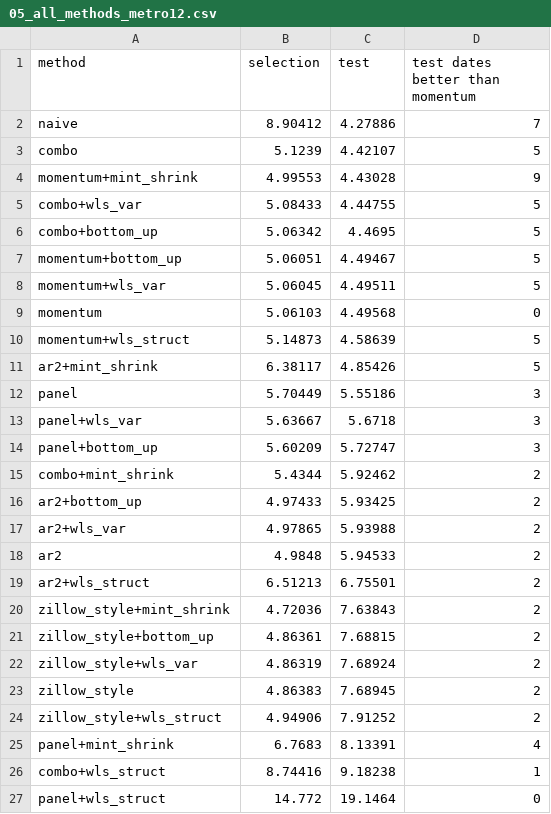
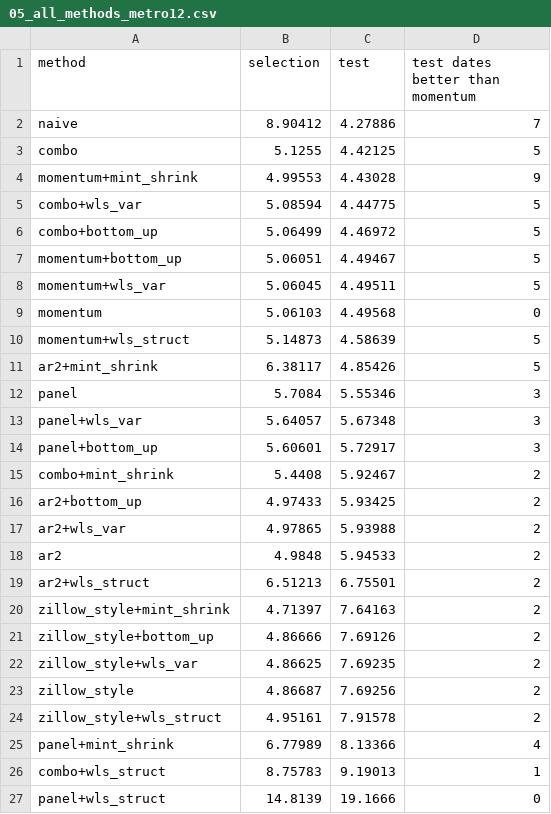
Before and after one commit to janeruxi1/housing-hierarchical-forecast, a CSV file: reports/metrics/05_all_methods_metro12.csv, drawn as a sheet.

```diff
--- a/reports/metrics/05_all_methods_metro12.csv
+++ b/reports/metrics/05_all_methods_metro12.csv
@@ -2,6 +2,6 @@ method,selection,test,test dates better than momentum
 naive,8.90412,4.27886,7
-combo,5.1239,4.42107,5
+combo,5.1255,4.42125,5
 momentum+mint_shrink,4.99553,4.43028,9
-combo+wls_var,5.08433,4.44755,5
-combo+bottom_up,5.06342,4.4695,5
+combo+wls_var,5.08594,4.44775,5
+combo+bottom_up,5.06499,4.46972,5
 momentum+bottom_up,5.06051,4.49467,5
@@ -11,6 +11,6 @@ momentum+wls_struct,5.14873,4.58639,5
 ar2+mint_shrink,6.38117,4.85426,5
-panel,5.70449,5.55186,3
-panel+wls_var,5.63667,5.6718,3
-panel+bottom_up,5.60209,5.72747,3
-combo+mint_shrink,5.4344,5.92462,2
+panel,5.7084,5.55346,3
+panel+wls_var,5.64057,5.67348,3
+panel+bottom_up,5.60601,5.72917,3
+combo+mint_shrink,5.4408,5.92467,2
 ar2+bottom_up,4.97433,5.93425,2
@@ -19,9 +19,9 @@ ar2,4.9848,5.94533,2
 ar2+wls_struct,6.51213,6.75501,2
-zillow_style+mint_shrink,4.72036,7.63843,2
-zillow_style+bottom_up,4.86361,7.68815,2
-zillow_style+wls_var,4.86319,7.68924,2
-zillow_style,4.86383,7.68945,2
-zillow_style+wls_struct,4.94906,7.91252,2
-panel+mint_shrink,6.7683,8.13391,4
-combo+wls_struct,8.74416,9.18238,1
-panel+wls_struct,14.772,19.1464,0
+zillow_style+mint_shrink,4.71397,7.64163,2
+zillow_style+bottom_up,4.86666,7.69126,2
+zillow_style+wls_var,4.86625,7.69235,2
+zillow_style,4.86687,7.69256,2
+zillow_style+wls_struct,4.95161,7.91578,2
+panel+mint_shrink,6.77989,8.13366,4
+combo+wls_struct,8.75783,9.19013,1
+panel+wls_struct,14.8139,19.1666,0
```
Also changed, not shown: reports/metrics/03_base_by_regime.csv, reports/metrics/03_interval_coverage.csv, 39 other files.
